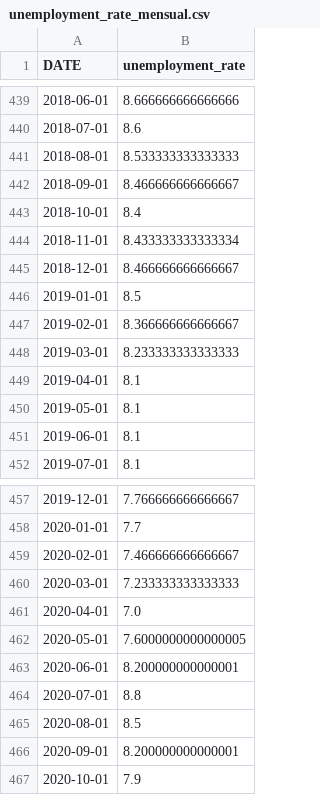
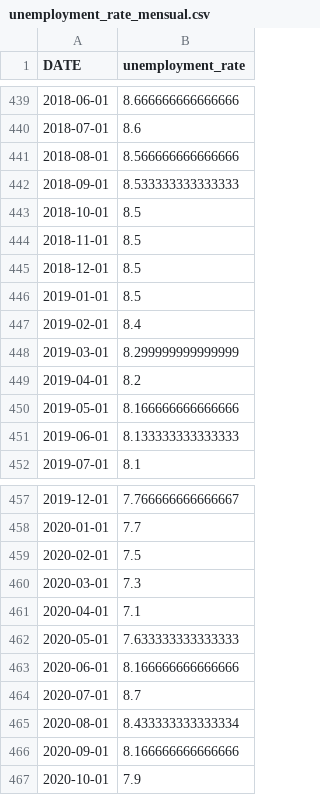
Before and after one commit to MathieuGir/Python_Debt_regression, a CSV file: datas/unemployment_rate_mensual.csv, drawn as a sheet; only a part is shown, gaps mark what is left out; the diff covers the shown part only.

```diff
--- a/datas/unemployment_rate_mensual.csv
+++ b/datas/unemployment_rate_mensual.csv
@@ -440,13 +440,13 @@ DATE,unemployment_rate
 2018-07-01,8.6
-2018-08-01,8.533333333333333
-2018-09-01,8.466666666666667
-2018-10-01,8.4
-2018-11-01,8.433333333333334
-2018-12-01,8.466666666666667
+2018-08-01,8.566666666666666
+2018-09-01,8.533333333333333
+2018-10-01,8.5
+2018-11-01,8.5
+2018-12-01,8.5
 2019-01-01,8.5
-2019-02-01,8.366666666666667
-2019-03-01,8.233333333333333
-2019-04-01,8.1
-2019-05-01,8.1
-2019-06-01,8.1
+2019-02-01,8.4
+2019-03-01,8.299999999999999
+2019-04-01,8.2
+2019-05-01,8.166666666666666
+2019-06-01,8.133333333333333
 2019-07-01,8.1
@@ -458,10 +458,10 @@ DATE,unemployment_rate
 2020-01-01,7.7
-2020-02-01,7.466666666666667
-2020-03-01,7.233333333333333
-2020-04-01,7.0
-2020-05-01,7.6000000000000005
-2020-06-01,8.200000000000001
-2020-07-01,8.8
-2020-08-01,8.5
-2020-09-01,8.200000000000001
+2020-02-01,7.5
+2020-03-01,7.3
+2020-04-01,7.1
+2020-05-01,7.633333333333333
+2020-06-01,8.166666666666666
+2020-07-01,8.7
+2020-08-01,8.433333333333334
+2020-09-01,8.166666666666666
 2020-10-01,7.9
```
Also changed, not shown: 3 added rows and 17 edited cells elsewhere in this file, 5 other files.
